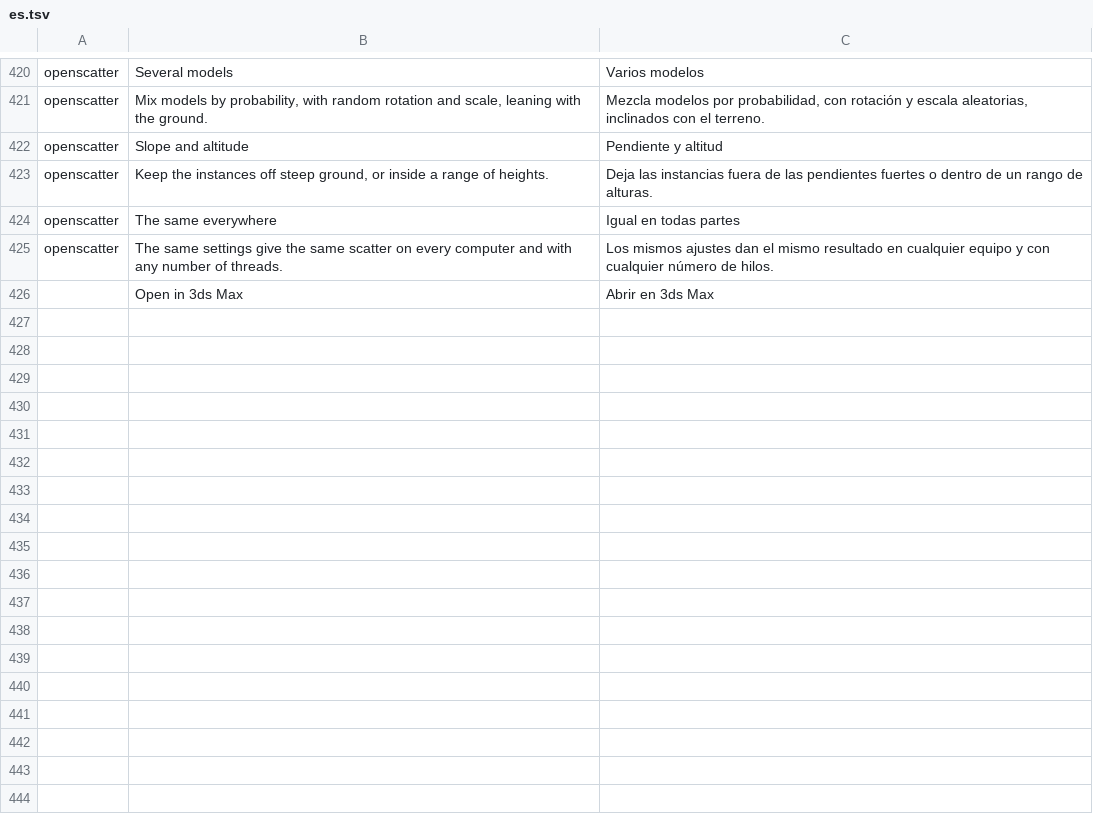
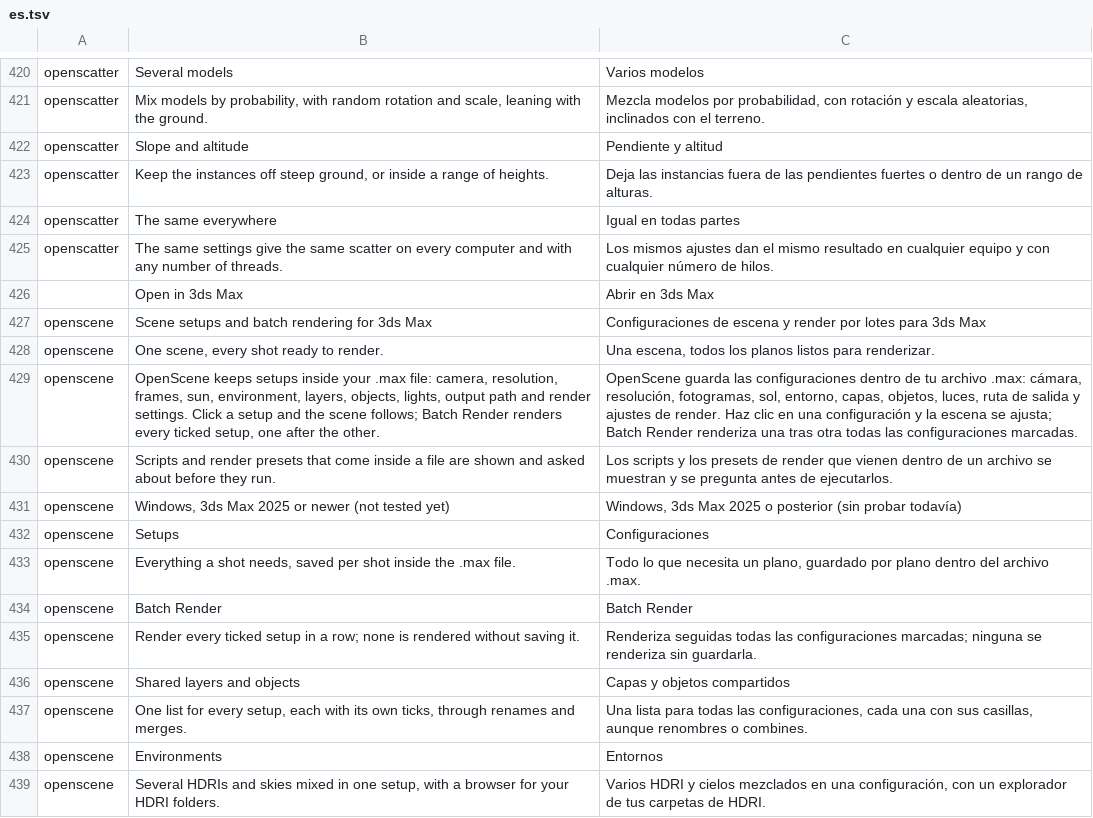
Before and after one commit to Open3D-Suite/Open3D-Launcher, a TSV file: crates/ui-egui/src/i18n/es.tsv, drawn as a sheet; only a part is shown, gaps mark what is left out.

```diff
--- a/crates/ui-egui/src/i18n/es.tsv
+++ b/crates/ui-egui/src/i18n/es.tsv
@@ -426 +426,14 @@ openscatter	The same settings give the same scatter on every computer and with a
 	Open in 3ds Max	Abrir en 3ds Max
+openscene	Scene setups and batch rendering for 3ds Max	Configuraciones de escena y render por lotes para 3ds Max
+openscene	One scene, every shot ready to render.	Una escena, todos los planos listos para renderizar.
+openscene	OpenScene keeps setups inside your .max file: camera, resolution, frames, sun, environment, layers, objects, lights, output path and render settings. Click a setup and the scene follows; Batch Render renders every ticked setup, one after the other.	OpenScene guarda las configuraciones dentro de tu archivo .max: cámara, resolución, fotogramas, sol, entorno, capas, objetos, luces, ruta de salida y ajustes de render. Haz clic en una configuración y la escena se ajusta; Batch Render renderiza una tras otra todas las configuraciones marcadas.
+openscene	Scripts and render presets that come inside a file are shown and asked about before they run.	Los scripts y los presets de render que vienen dentro de un archivo se muestran y se pregunta antes de ejecutarlos.
+openscene	Windows, 3ds Max 2025 or newer (not tested yet)	Windows, 3ds Max 2025 o posterior (sin probar todavía)
+openscene	Setups	Configuraciones
+openscene	Everything a shot needs, saved per shot inside the .max file.	Todo lo que necesita un plano, guardado por plano dentro del archivo .max.
+openscene	Batch Render	Batch Render
+openscene	Render every ticked setup in a row; none is rendered without saving it.	Renderiza seguidas todas las configuraciones marcadas; ninguna se renderiza sin guardarla.
+openscene	Shared layers and objects	Capas y objetos compartidos
+openscene	One list for every setup, each with its own ticks, through renames and merges.	Una lista para todas las configuraciones, cada una con sus casillas, aunque renombres o combines.
+openscene	Environments	Entornos
+openscene	Several HDRIs and skies mixed in one setup, with a browser for your HDRI folders.	Varios HDRI y cielos mezclados en una configuración, con un explorador de tus carpetas de HDRI.
```
Also changed, not shown: 3 other files.
